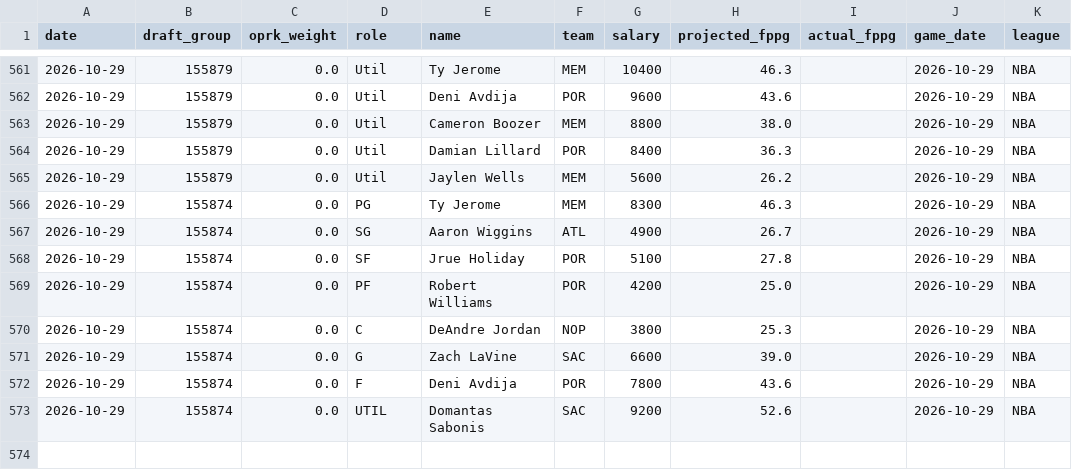
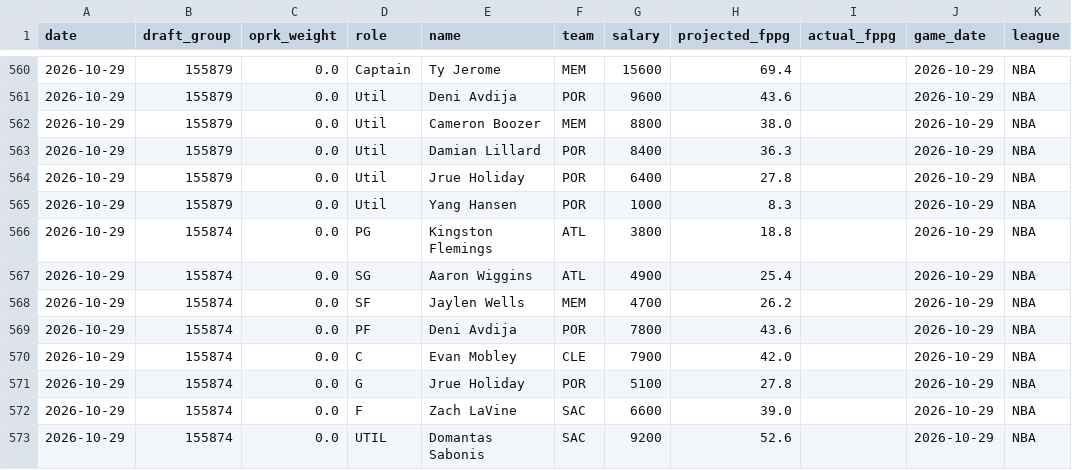
Before and after one commit to leelening/lineupiq, a CSV file: history.csv, drawn as a sheet; only a part is shown, gaps mark what is left out; the diff covers the shown part only.

```diff
--- a/history.csv
+++ b/history.csv
@@ -561,2 +560,2 @@ date,draft_group,oprk_weight,role,name,team,salary,projected_fppg,actual_fppg,ga
-2026-10-29,155879,0.0,Util,Ty Jerome,MEM,10400,46.3,,2026-10-29,NBA
+2026-10-29,155879,0.0,Captain,Ty Jerome,MEM,15600,69.4,,2026-10-29,NBA
 2026-10-29,155879,0.0,Util,Deni Avdija,POR,9600,43.6,,2026-10-29,NBA
@@ -564,10 +563,11 @@ date,draft_group,oprk_weight,role,name,team,salary,projected_fppg,actual_fppg,ga
 2026-10-29,155879,0.0,Util,Damian Lillard,POR,8400,36.3,,2026-10-29,NBA
-2026-10-29,155879,0.0,Util,Jaylen Wells,MEM,5600,26.2,,2026-10-29,NBA
-2026-10-29,155874,0.0,PG,Ty Jerome,MEM,8300,46.3,,2026-10-29,NBA
-2026-10-29,155874,0.0,SG,Aaron Wiggins,ATL,4900,26.7,,2026-10-29,NBA
-2026-10-29,155874,0.0,SF,Jrue Holiday,POR,5100,27.8,,2026-10-29,NBA
-2026-10-29,155874,0.0,PF,Robert Williams,POR,4200,25.0,,2026-10-29,NBA
-2026-10-29,155874,0.0,C,DeAndre Jordan,NOP,3800,25.3,,2026-10-29,NBA
-2026-10-29,155874,0.0,G,Zach LaVine,SAC,6600,39.0,,2026-10-29,NBA
-2026-10-29,155874,0.0,F,Deni Avdija,POR,7800,43.6,,2026-10-29,NBA
+2026-10-29,155879,0.0,Util,Jrue Holiday,POR,6400,27.8,,2026-10-29,NBA
+2026-10-29,155879,0.0,Util,Yang Hansen,POR,1000,8.3,,2026-10-29,NBA
+2026-10-29,155874,0.0,PG,Kingston Flemings,ATL,3800,18.8,,2026-10-29,NBA
+2026-10-29,155874,0.0,SG,Aaron Wiggins,ATL,4900,25.4,,2026-10-29,NBA
+2026-10-29,155874,0.0,SF,Jaylen Wells,MEM,4700,26.2,,2026-10-29,NBA
+2026-10-29,155874,0.0,PF,Deni Avdija,POR,7800,43.6,,2026-10-29,NBA
+2026-10-29,155874,0.0,C,Evan Mobley,CLE,7900,42.0,,2026-10-29,NBA
+2026-10-29,155874,0.0,G,Jrue Holiday,POR,5100,27.8,,2026-10-29,NBA
+2026-10-29,155874,0.0,F,Zach LaVine,SAC,6600,39.0,,2026-10-29,NBA
 2026-10-29,155874,0.0,UTIL,Domantas Sabonis,SAC,9200,52.6,,2026-10-29,NBA
```
Also changed, not shown: 1 removed row and 54 edited cells elsewhere in this file.
